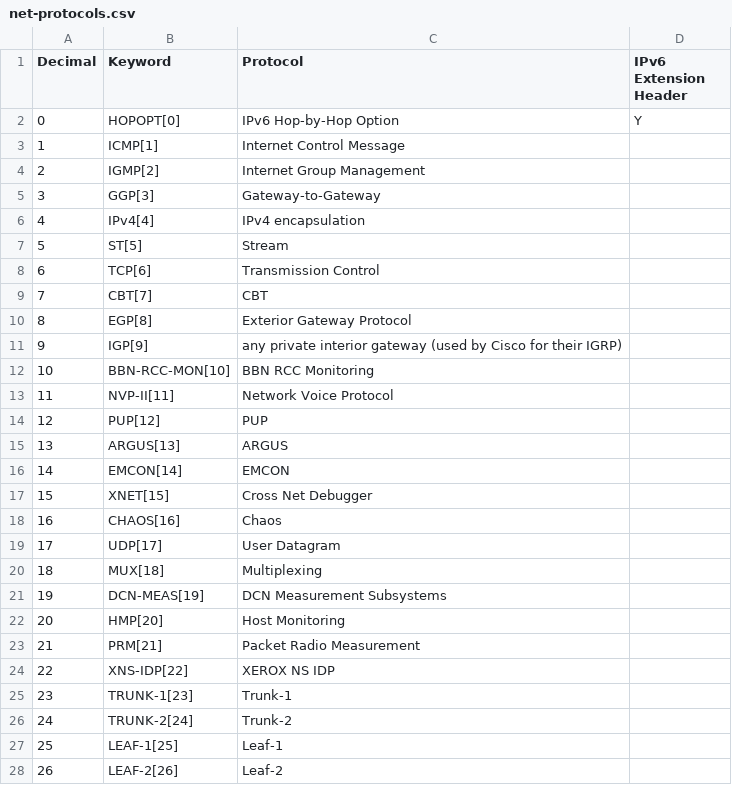
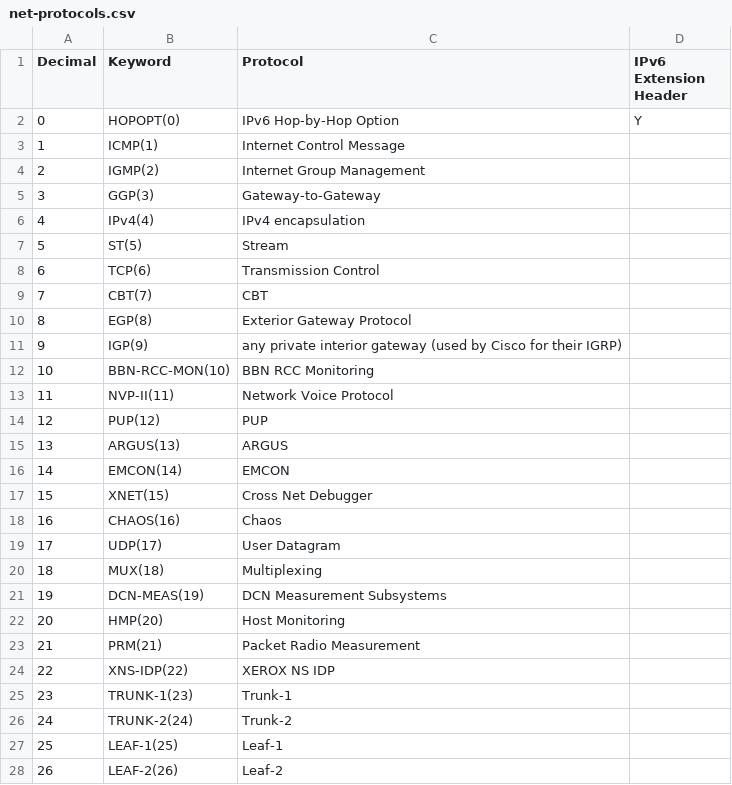
Before and after one commit to bolemo/aegis, a CSV file: data/net-protocols.csv, drawn as a sheet; only a part is shown; the diff covers the shown part only.

```diff
--- a/data/net-protocols.csv
+++ b/data/net-protocols.csv
@@ -1,28 +1,28 @@
 Decimal,Keyword,Protocol,IPv6 Extension Header
-0,HOPOPT[0],IPv6 Hop-by-Hop Option,Y
-1,ICMP[1],Internet Control Message,
-2,IGMP[2],Internet Group Management,
-3,GGP[3],Gateway-to-Gateway,
-4,IPv4[4],IPv4 encapsulation,
-5,ST[5],Stream,
-6,TCP[6],Transmission Control,
-7,CBT[7],CBT,
-8,EGP[8],Exterior Gateway Protocol,
-9,IGP[9],any private interior gateway (used by Cisco for their IGRP),
-10,BBN-RCC-MON[10],BBN RCC Monitoring,
-11,NVP-II[11],Network Voice Protocol,
-12,PUP[12],PUP,
-13,ARGUS[13],ARGUS,
-14,EMCON[14],EMCON,
-15,XNET[15],Cross Net Debugger,
-16,CHAOS[16],Chaos,
-17,UDP[17],User Datagram,
-18,MUX[18],Multiplexing,
-19,DCN-MEAS[19],DCN Measurement Subsystems,
-20,HMP[20],Host Monitoring,
-21,PRM[21],Packet Radio Measurement,
-22,XNS-IDP[22],XEROX NS IDP,
-23,TRUNK-1[23],Trunk-1,
-24,TRUNK-2[24],Trunk-2,
-25,LEAF-1[25],Leaf-1,
-26,LEAF-2[26],Leaf-2,
+0,HOPOPT(0),IPv6 Hop-by-Hop Option,Y
+1,ICMP(1),Internet Control Message,
+2,IGMP(2),Internet Group Management,
+3,GGP(3),Gateway-to-Gateway,
+4,IPv4(4),IPv4 encapsulation,
+5,ST(5),Stream,
+6,TCP(6),Transmission Control,
+7,CBT(7),CBT,
+8,EGP(8),Exterior Gateway Protocol,
+9,IGP(9),any private interior gateway (used by Cisco for their IGRP),
+10,BBN-RCC-MON(10),BBN RCC Monitoring,
+11,NVP-II(11),Network Voice Protocol,
+12,PUP(12),PUP,
+13,ARGUS(13),ARGUS,
+14,EMCON(14),EMCON,
+15,XNET(15),Cross Net Debugger,
+16,CHAOS(16),Chaos,
+17,UDP(17),User Datagram,
+18,MUX(18),Multiplexing,
+19,DCN-MEAS(19),DCN Measurement Subsystems,
+20,HMP(20),Host Monitoring,
+21,PRM(21),Packet Radio Measurement,
+22,XNS-IDP(22),XEROX NS IDP,
+23,TRUNK-1(23),Trunk-1,
+24,TRUNK-2(24),Trunk-2,
+25,LEAF-1(25),Leaf-1,
+26,LEAF-2(26),Leaf-2,
```
Also changed, not shown: 114 edited cells elsewhere in this file.
